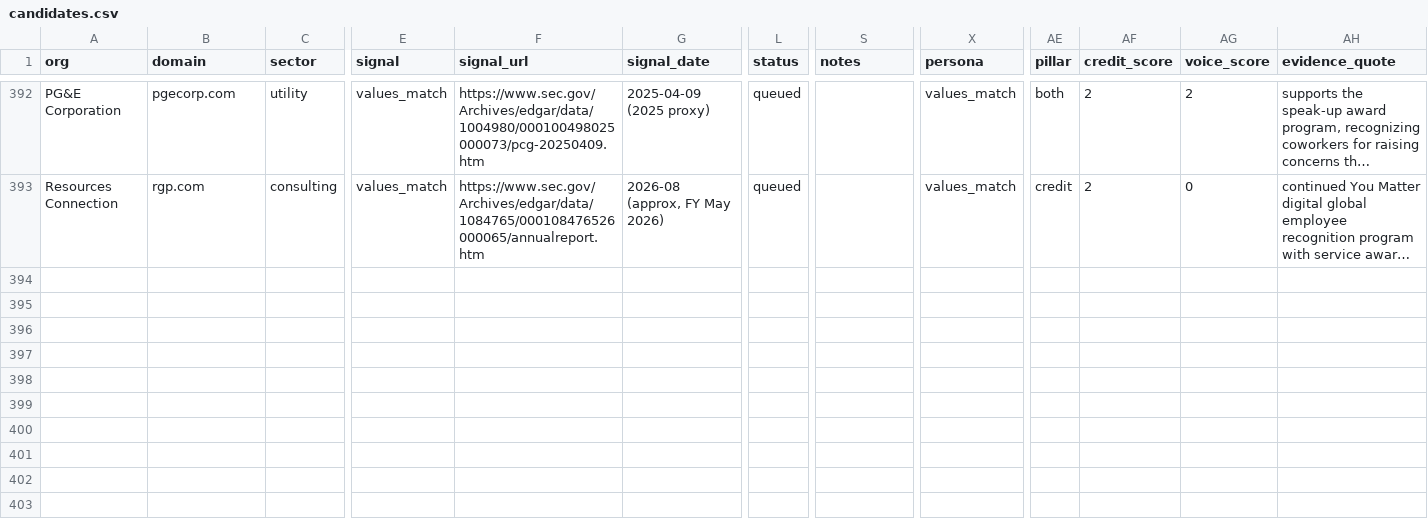
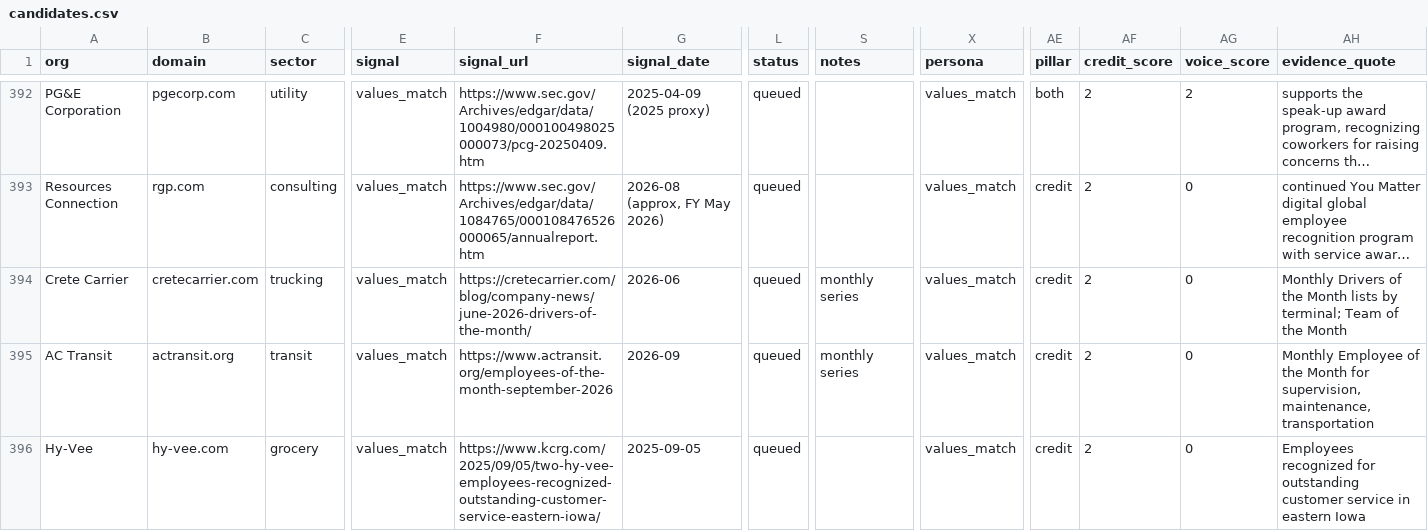
Before and after one commit to philiplightmile/theinventorlightmilemedia, a CSV file: bhm-corp/candidates.csv, drawn as a sheet; only a part is shown, gaps mark what is left out; long unchanged cells end in …; rows hold the shown columns only; the diff covers the shown part only; the diff names each change by its address in the sheet, - before the commit and + after, or states it on an @@ line.

```diff
--- a/bhm-corp/candidates.csv
+++ b/bhm-corp/candidates.csv
+row 394: Crete Carrier | cretecarrier.com | trucking | values_match | https://cretecarrier.com/blog/company-news/june-2026-drivers-of-the-month/ | 2026-06 | queued | monthly series | values_match | credit | 2 | 0 | Monthly Drivers of the Month lists by terminal; Team of the Month
+row 395: AC Transit | actransit.org | transit | values_match | https://www.actransit.org/employees-of-the-month-september-2026 | 2026-09 | queued | monthly series | values_match | credit | 2 | 0 | Monthly Employee of the Month for supervision, maintenance, transportation
+row 396: Hy-Vee | hy-vee.com | grocery | values_match | https://www.kcrg.com/2025/09/05/two-hy-vee-employees-recognized-outstanding-customer-service-eastern-iowa/ | 2025-09-05 | queued |  | values_match | credit | 2 | 0 | Employees recognized for outstanding customer service in eastern Iowa
```
Also changed, not shown: 6 added rows elsewhere in this file, bhm-corp/signals/queries.csv, 1 other file.
